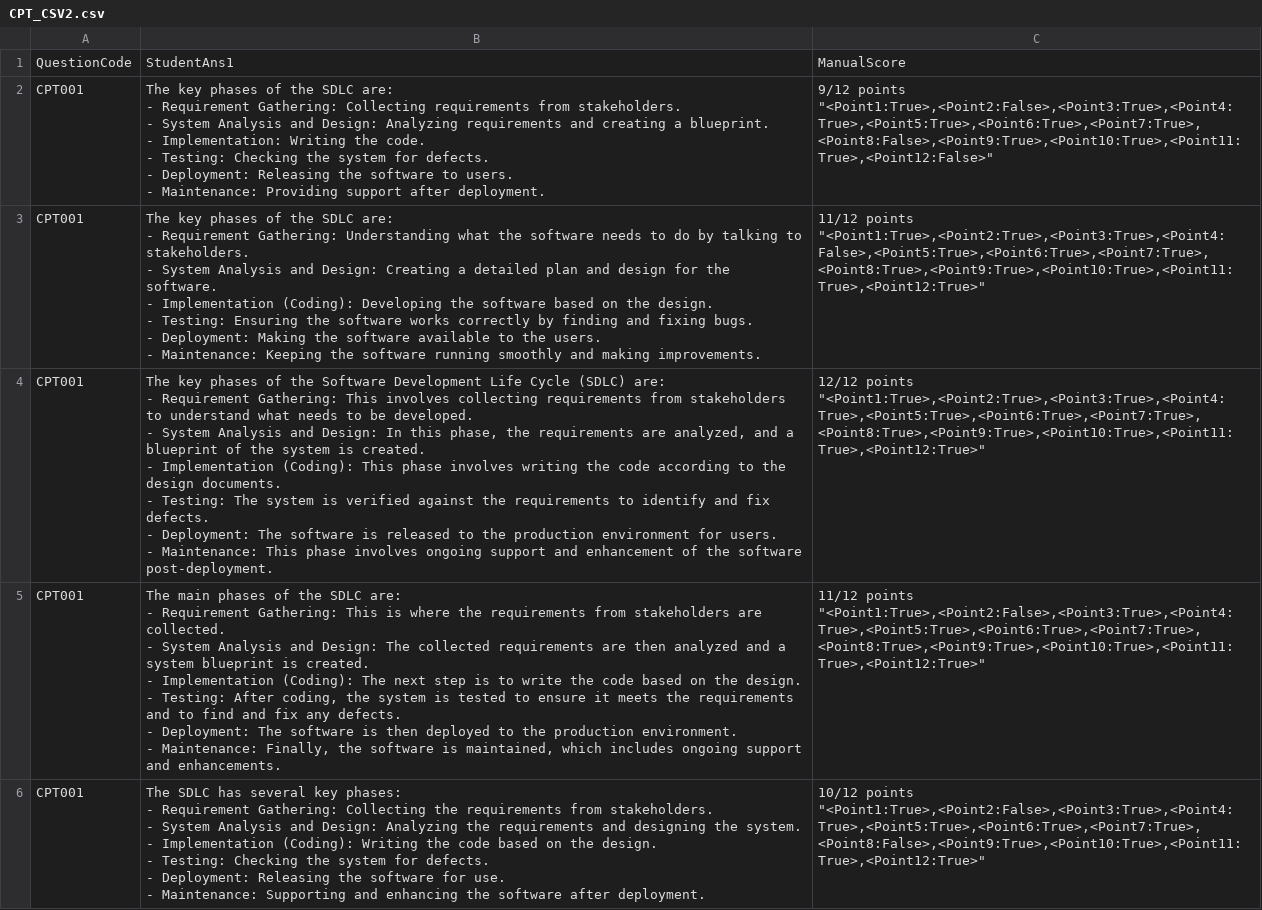
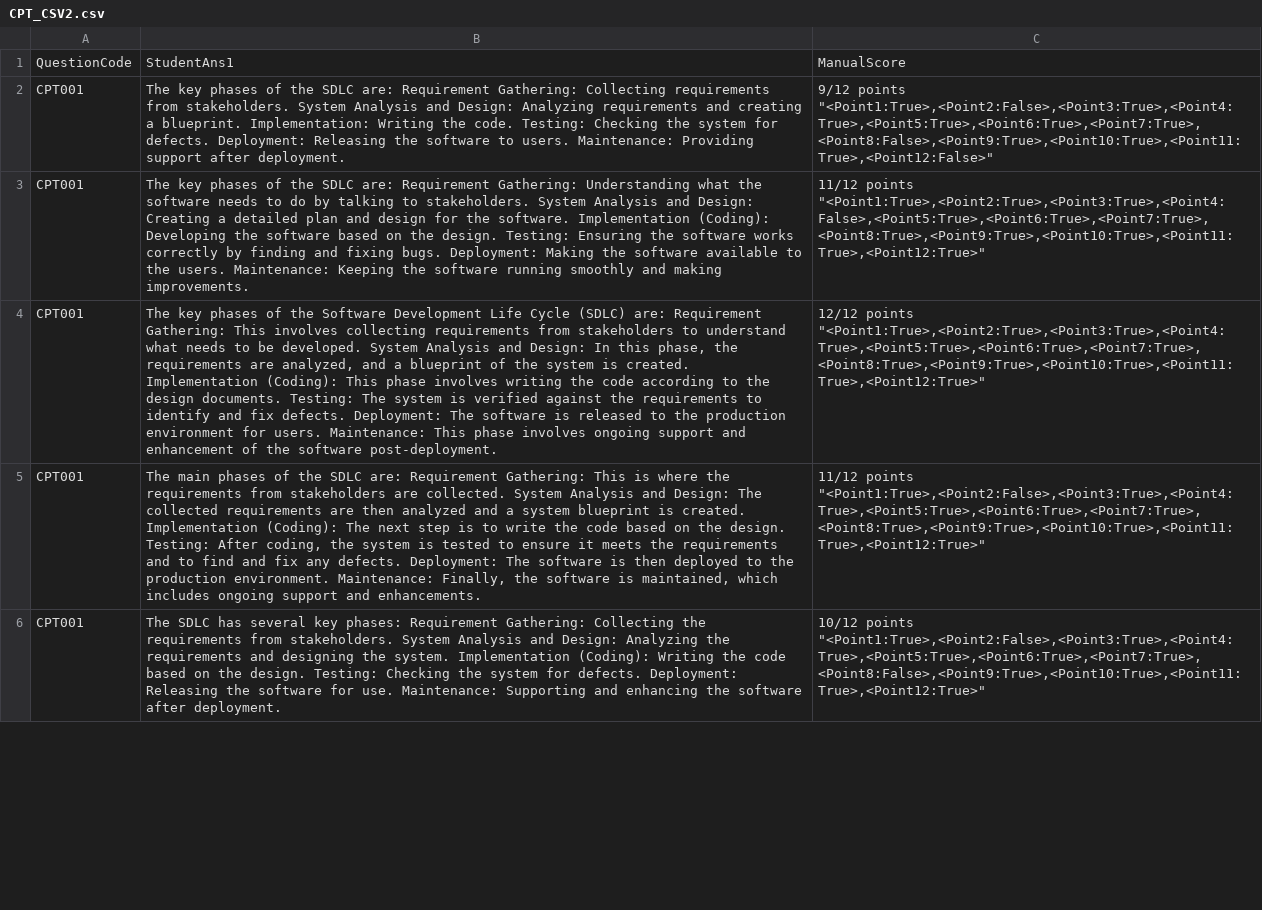
Before and after one commit to 2024-Surf-LLMarking/LLMarking, a CSV file: data/short/CPT/CPT_CSV2.csv, drawn as a sheet; only a part is shown; ↵ is a line break in a cell; the diff covers the shown part only; the diff names each change by its address in the sheet, - before the commit and + after, or states it on an @@ line.

```diff
--- a/data/short/CPT/CPT_CSV2.csv
+++ b/data/short/CPT/CPT_CSV2.csv
-B2: …SDLC are: ↵ - Requirement Gathering: Collecting requirements from stakeholders. ↵ - System Analysis and Design: Analyzing requirements and creating a blueprint. ↵ - Implementation: Writing the code. ↵ - Testing: Checking the system for defects. ↵ - Deployment: Releasing the software to users. ↵ - Maintenance: Providing…
+B2: …SDLC are: Requirement Gathering: Collecting requirements from stakeholders. System Analysis and Design: Analyzing requirements and creating a blueprint. Implementation: Writing the code. Testing: Checking the system for defects. Deployment: Releasing the software to users. Maintenance: Providing…
-B3: …SDLC are: ↵ - Requirement Gathering: Understanding what the software needs to do by talking to stakeholders. ↵ - System Analysis and Design: Creating a detailed plan and design for the software. ↵ - Implementation (Coding): Developing the software based on the design. ↵ - Testing: Ensuring the software works correctly by finding and fixing bugs. ↵ - Deployment: Making the software available to the users. ↵ - Maintenance: Keeping…
+B3: …SDLC are: Requirement Gathering: Understanding what the software needs to do by talking to stakeholders. System Analysis and Design: Creating a detailed plan and design for the software. Implementation (Coding): Developing the software based on the design. Testing: Ensuring the software works correctly by finding and fixing bugs. Deployment: Making the software available to the users. Maintenance: Keeping…
-B4: …(SDLC) are: ↵ - Requirement Gathering: This involves collecting requirements from stakeholders to understand what needs to be developed. ↵ - System Analysis and Design: In this phase, the requirements are analyzed, and a blueprint of the system is created. ↵ - Implementation (Coding): This phase involves writing the code according to the design documents. ↵ - Testing: The system is verified against the requirements to identify and fix defects. ↵ - Deployment: The software is released to the production environment for users. ↵ - Maintenance: This…
+B4: …(SDLC) are: Requirement Gathering: This involves collecting requirements from stakeholders to understand what needs to be developed. System Analysis and Design: In this phase, the requirements are analyzed, and a blueprint of the system is created. Implementation (Coding): This phase involves writing the code according to the design documents. Testing: The system is verified against the requirements to identify and fix defects. Deployment: The software is released to the production environment for users. Maintenance: This…
-B5: …SDLC are: ↵ - Requirement Gathering: This is where the requirements from stakeholders are collected. ↵ - System Analysis and Design: The collected requirements are then analyzed and a system blueprint is created. ↵ - Implementation (Coding): The next step is to write the code based on the design. ↵ - Testing: After coding, the system is tested to ensure it meets the requirements and to find and fix any defects. ↵ - Deployment: The software is then deployed to the production environment. ↵ - Maintenance: Finally,…
+B5: …SDLC are: Requirement Gathering: This is where the requirements from stakeholders are collected. System Analysis and Design: The collected requirements are then analyzed and a system blueprint is created. Implementation (Coding): The next step is to write the code based on the design. Testing: After coding, the system is tested to ensure it meets the requirements and to find and fix any defects. Deployment: The software is then deployed to the production environment. Maintenance: Finally,…
-B6: …key phases: ↵ - Requirement Gathering: Collecting the requirements from stakeholders. ↵ - System Analysis and Design: Analyzing the requirements and designing the system. ↵ - Implementation (Coding): Writing the code based on the design. ↵ - Testing: Checking the system for defects. ↵ - Deployment: Releasing the software for use. ↵ - Maintenance: Supporting…
+B6: …key phases: Requirement Gathering: Collecting the requirements from stakeholders. System Analysis and Design: Analyzing the requirements and designing the system. Implementation (Coding): Writing the code based on the design. Testing: Checking the system for defects. Deployment: Releasing the software for use. Maintenance: Supporting…
```
Also changed, not shown: 5 edited cells elsewhere in this file, data/short/CPT/CPT_CSV1.csv, 3 other files.
